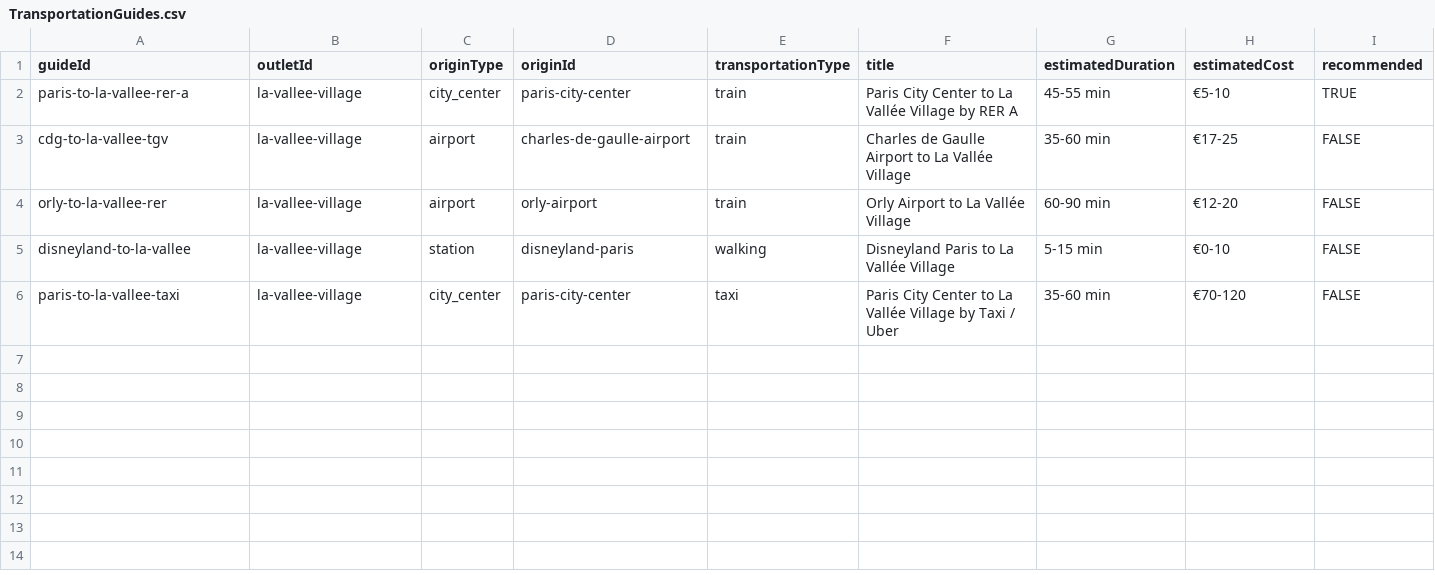
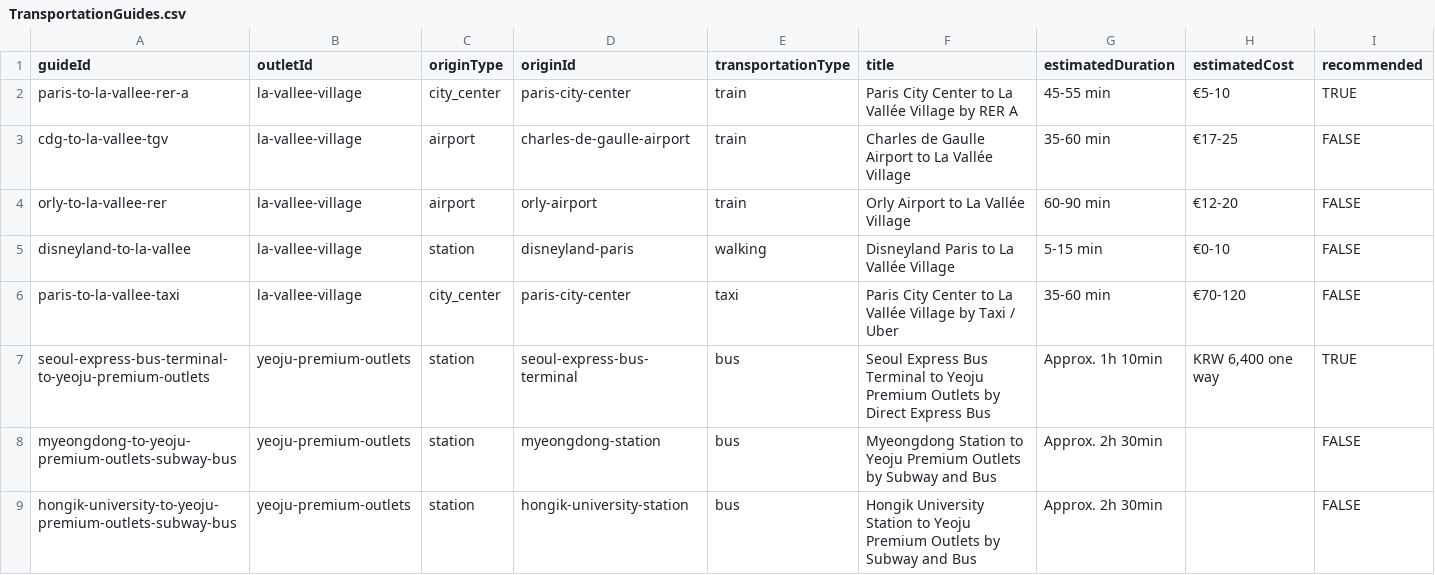
Before and after one commit to emirhandmr93/my-outlet-guide, a CSV file: MasterData/TransportationGuides.csv, drawn as a sheet; only a part is shown; rows hold the shown columns only; the diff names each change by its address in the sheet, - before the commit and + after, or states it on an @@ line.

Commit message:
Add verified Yeoju transportation guides

```diff
--- a/MasterData/TransportationGuides.csv
+++ b/MasterData/TransportationGuides.csv
+row 7: seoul-express-bus-terminal-to-yeoju-premium-outlets | yeoju-premium-outlets | station | seoul-express-bus-terminal | bus | Seoul Express Bus Terminal to Yeoju Premium Outlets by Direct Express Bus | Approx. 1h 10min | KRW 6,400 one way | TRUE
+row 8: myeongdong-to-yeoju-premium-outlets-subway-bus | yeoju-premium-outlets | station | myeongdong-station | bus | Myeongdong Station to Yeoju Premium Outlets by Subway and Bus | Approx. 2h 30min |  | FALSE
+row 9: hongik-university-to-yeoju-premium-outlets-subway-bus | yeoju-premium-outlets | station | hongik-university-station | bus | Hongik University Station to Yeoju Premium Outlets by Subway and Bus | Approx. 2h 30min |  | FALSE
```
Also changed, not shown: 3 other files.
